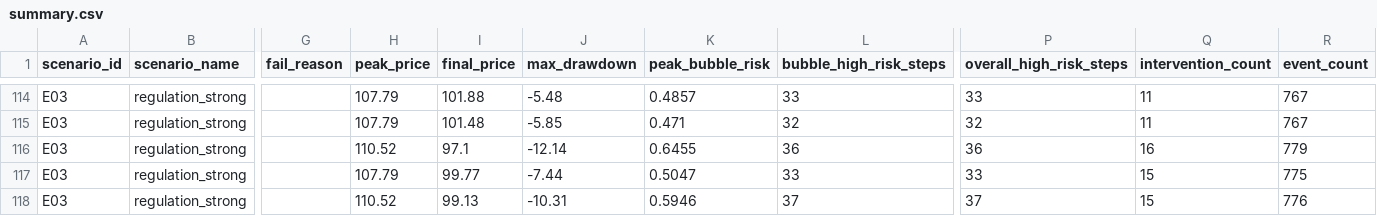
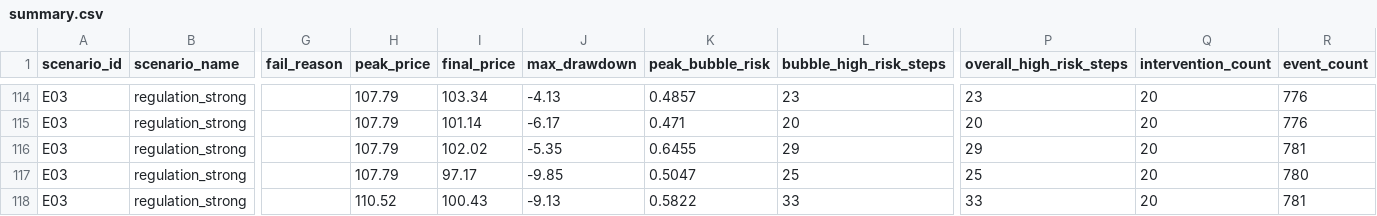
Before and after one commit to Zhuyuyangyy/FundGenesis, a CSV file: outputs/bench/mini_10seed/summary.csv, drawn as a sheet; only a part is shown, gaps mark what is left out; the diff covers the shown part only; the diff names each change by its address in the sheet, - before the commit and + after, or states it on an @@ line.

Commit message:
p3.5+p3.6: mechanism credibility + ablation experiments
P3.5 Mechanism Credibility:
- RegulatorAgent: RegulationProfile with differentiated Light/Strong parameters
  (narrative_cap 65%/35%, kol_penalty 70%/45%, persistence 5/20 steps)
- ManipulationRiskAgent: state-based risk scoring (45% state + 35% event + 20% fomo)
- Light vs Strong now diverges: bubble_hrs d=2.351 (large)

P3.6 Ablation Experiments:
- 4 ablation configs: full/no_emotion/no_kol/no_regulation
- no_kol eliminates all bubble risk (0.000) — KOL is essential for propagation
- no_emotion increases bubble risk (0.917 vs 0.396) — emotion field provides mean-reversion
- 28/28 regression tests pass

```diff
--- a/outputs/bench/mini_10seed/summary.csv
+++ b/outputs/bench/mini_10seed/summary.csv
-I114 (final_price): 101.88
+I114 (final_price): 103.34
-J114 (max_drawdown): -5.48
+J114 (max_drawdown): -4.13
-L114 (bubble_high_risk_steps): 33
+L114 (bubble_high_risk_steps): 23
-P114 (overall_high_risk_steps): 33
+P114 (overall_high_risk_steps): 23
-Q114:Q115 (intervention_count): 11
+Q114:Q115 (intervention_count): 20
-R114:R115 (event_count): 767
+R114:R115 (event_count): 776
-I115 (final_price): 101.48
+I115 (final_price): 101.14
-J115 (max_drawdown): -5.85
+J115 (max_drawdown): -6.17
-L115 (bubble_high_risk_steps): 32
+L115 (bubble_high_risk_steps): 20
-P115 (overall_high_risk_steps): 32
+P115 (overall_high_risk_steps): 20
-H116 (peak_price): 110.52
+H116 (peak_price): 107.79
-I116 (final_price): 97.1
+I116 (final_price): 102.02
-J116 (max_drawdown): -12.14
+J116 (max_drawdown): -5.35
-L116 (bubble_high_risk_steps): 36
+L116 (bubble_high_risk_steps): 29
-P116 (overall_high_risk_steps): 36
+P116 (overall_high_risk_steps): 29
-Q116 (intervention_count): 16
+Q116 (intervention_count): 20
-R116 (event_count): 779
+R116 (event_count): 781
-I117 (final_price): 99.77
+I117 (final_price): 97.17
-J117 (max_drawdown): -7.44
+J117 (max_drawdown): -9.85
-L117 (bubble_high_risk_steps): 33
+L117 (bubble_high_risk_steps): 25
-P117 (overall_high_risk_steps): 33
+P117 (overall_high_risk_steps): 25
-Q117:Q118 (intervention_count): 15
+Q117:Q118 (intervention_count): 20
-R117 (event_count): 775
+R117 (event_count): 780
-I118 (final_price): 99.13
+I118 (final_price): 100.43
-J118 (max_drawdown): -10.31
+J118 (max_drawdown): -9.13
-K118 (peak_bubble_risk): 0.5946
+K118 (peak_bubble_risk): 0.5822
-L118 (bubble_high_risk_steps): 37
+L118 (bubble_high_risk_steps): 33
-P118 (overall_high_risk_steps): 37
+P118 (overall_high_risk_steps): 33
-R118 (event_count): 776
+R118 (event_count): 781
```
Also changed, not shown: 97 edited cells elsewhere in this file, 20 other files.
